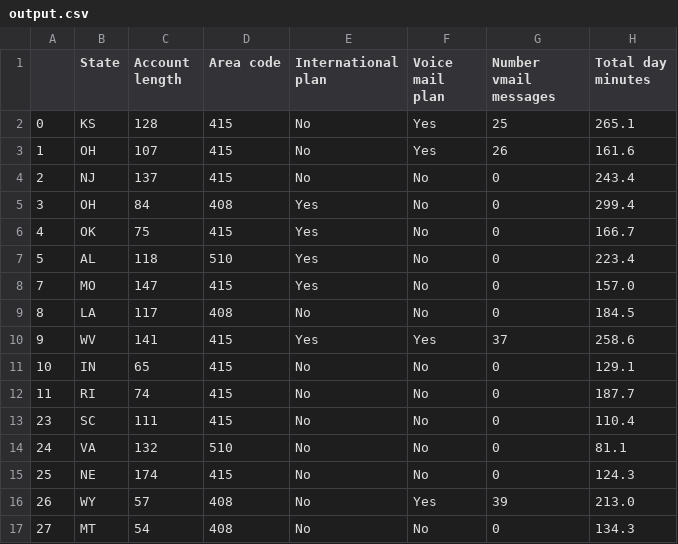
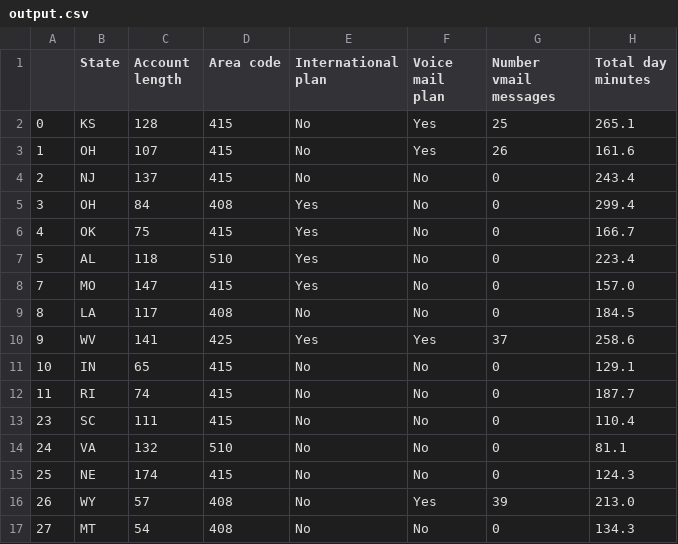
Before and after one commit to tystratton/SDEV220, a CSV file: module7/output.csv, drawn as a sheet; only a part is shown; the diff names each change by its address in the sheet, - before the commit and + after, or states it on an @@ line.

```diff
--- a/module7/output.csv
+++ b/module7/output.csv
-D10 (Area code): 415
+D10 (Area code): 425
```
Also changed, not shown: 1 other file.
